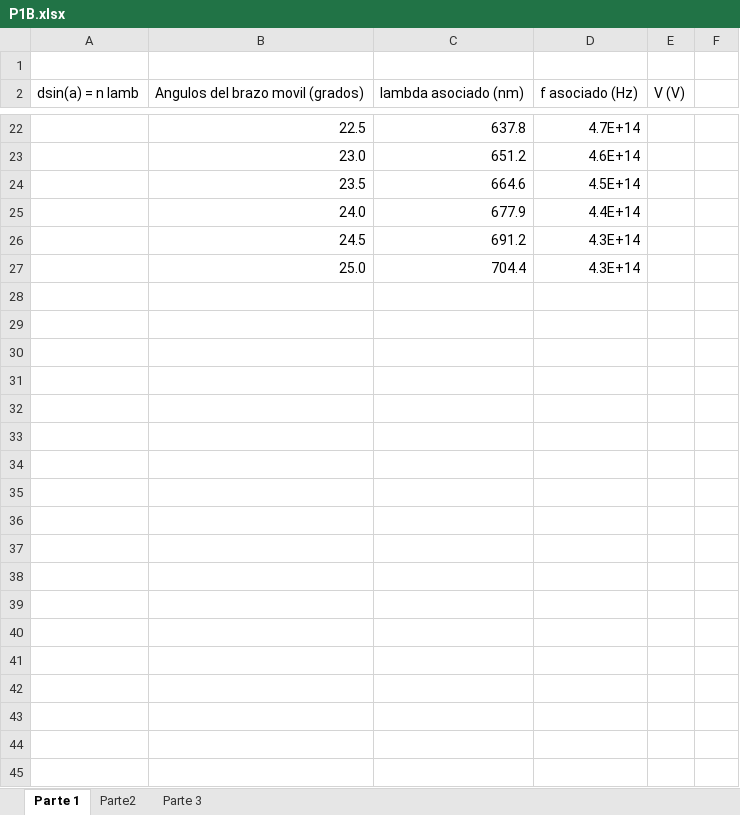
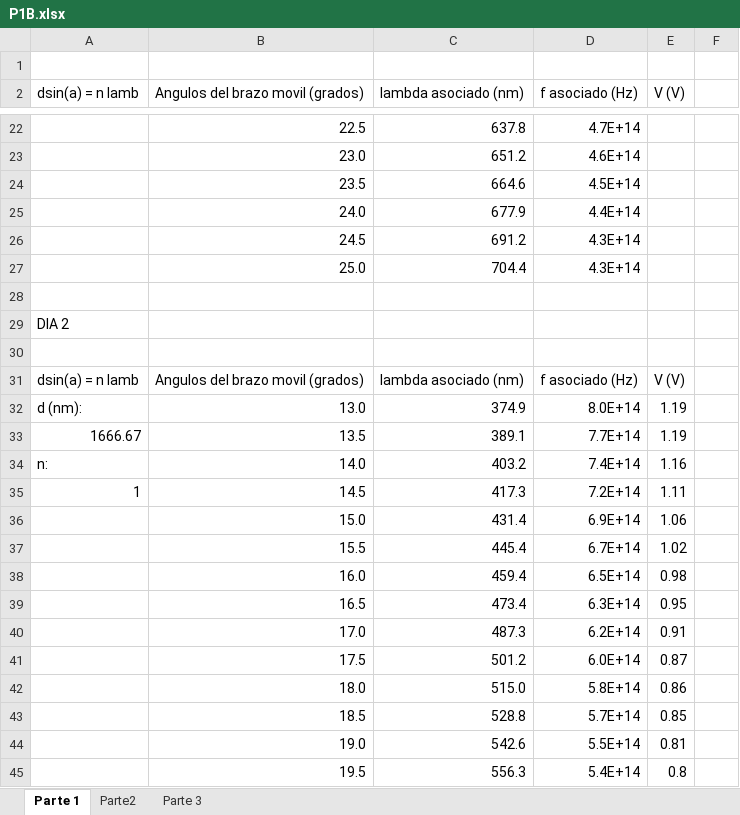
Before and after one commit to mp8ivan/T-cnicas-experimentales-II, an Excel workbook: Bloque Cuantica-Estadistica/P1B Fotoelectrico/P1B.xlsx, sheet Parte 1, drawn as a sheet; only a part is shown, gaps mark what is left out; values as stored, in another font and other column widths than the file's, no borders; charts and pictures not drawn; the diff covers the shown part only; the diff names each change by its address in the sheet, - before the commit and + after, or states it on an @@ line.

```diff
--- a/Bloque Cuantica-Estadistica/P1B Fotoelectrico/P1B.xlsx (sheet Parte 1)
+++ b/Bloque Cuantica-Estadistica/P1B Fotoelectrico/P1B.xlsx (sheet Parte 1)
+row 28: (empty)
+row 29: DIA 2
+row 30: (empty)
+row 31: dsin(a) = n lamb | Angulos del brazo movil (grados) | lambda asociado (nm) | f asociado (Hz) | V (V)
+row 32: d (nm): | 13.0 | 374.9 | 8.0E+14 | 1.19
+row 33: 1666.67 | 13.5 | 389.1 | 7.7E+14 | 1.19
+row 34: n: | 14.0 | 403.2 | 7.4E+14 | 1.16
+row 35: 1 | 14.5 | 417.3 | 7.2E+14 | 1.11
+row 36:  | 15.0 | 431.4 | 6.9E+14 | 1.06
+row 37:  | 15.5 | 445.4 | 6.7E+14 | 1.02
+row 38:  | 16.0 | 459.4 | 6.5E+14 | 0.98
+row 39:  | 16.5 | 473.4 | 6.3E+14 | 0.95
+row 40:  | 17.0 | 487.3 | 6.2E+14 | 0.91
+row 41:  | 17.5 | 501.2 | 6.0E+14 | 0.87
+row 42:  | 18.0 | 515.0 | 5.8E+14 | 0.86
+row 43:  | 18.5 | 528.8 | 5.7E+14 | 0.85
+row 44:  | 19.0 | 542.6 | 5.5E+14 | 0.81
+row 45:  | 19.5 | 556.3 | 5.4E+14 | 0.8
```
Also changed, not shown: 69 added rows elsewhere in this sheet, sheet Parte2, sheet Parte 3, charts or pictures, 2 other files.
